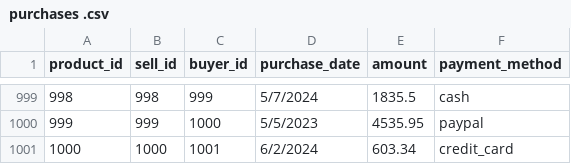
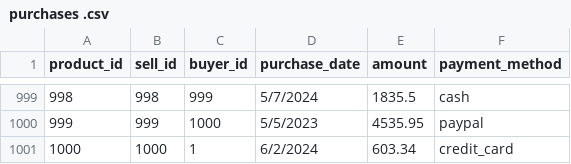
Before and after one commit to ElliotZorn/trinity-marketplace, a CSV file: data/purchases .csv, drawn as a sheet; only a part is shown, gaps mark what is left out.

Commit message:
fixed buyer id issue

```diff
--- a/data/purchases .csv
+++ b/data/purchases .csv
@@ -1000,2 +1000,2 @@ product_id,sell_id,buyer_id,purchase_date,amount,payment_method
 999,999,1000,5/5/2023,4535.95,paypal
-1000,1000,1001,6/2/2024,603.34,credit_card
+1000,1000,1,6/2/2024,603.34,credit_card
```
Also changed, not shown: 1 other file.
